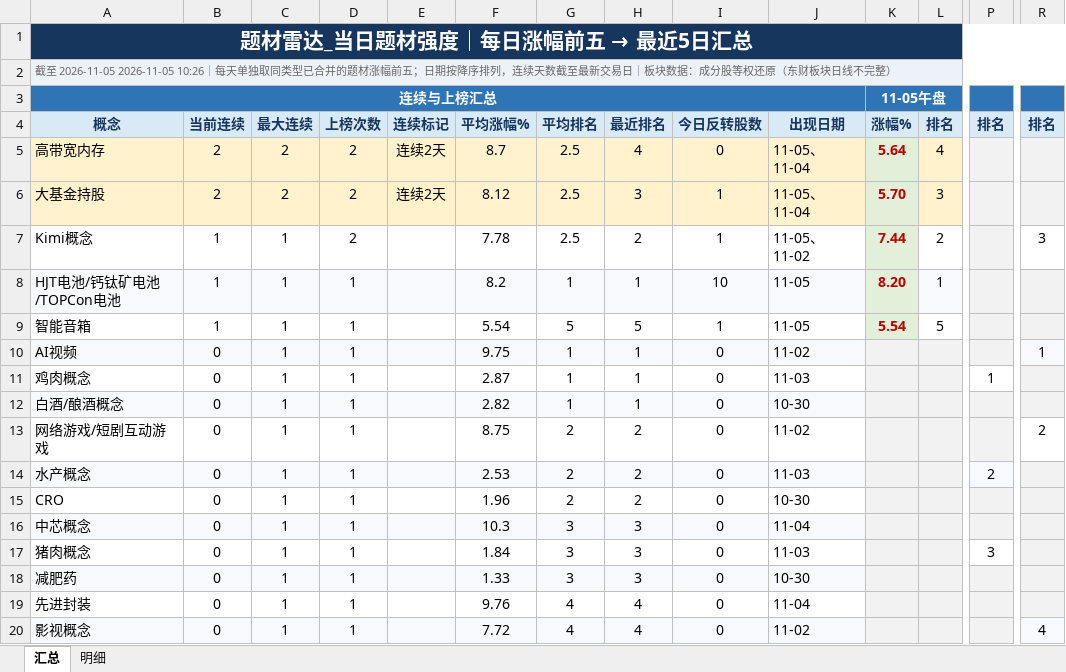
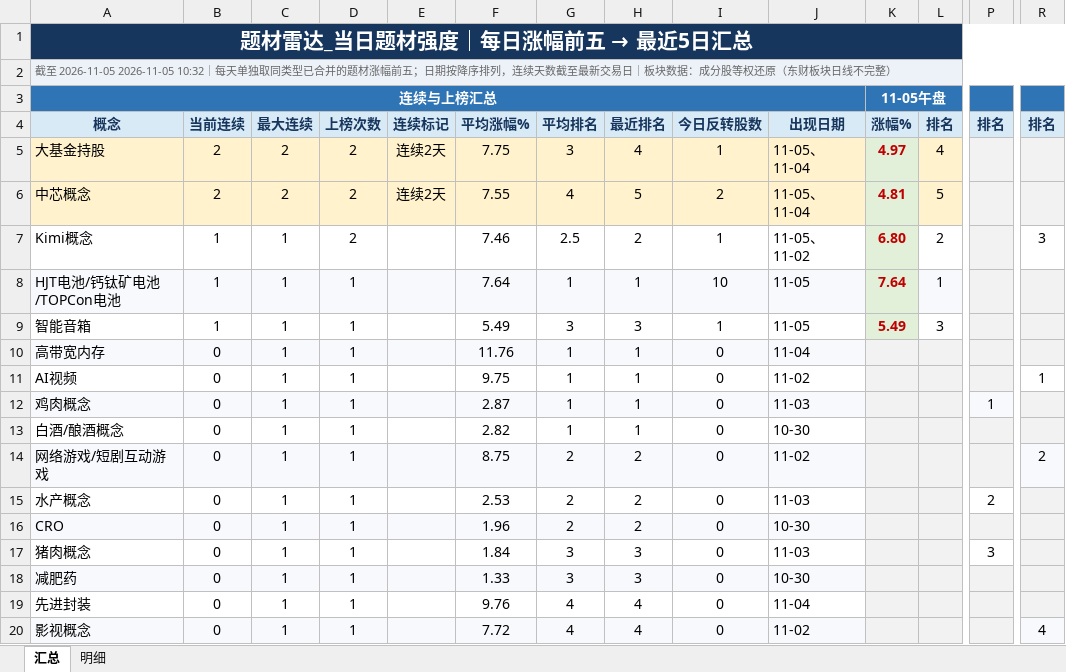
Before and after one commit to nancybhc/a-share-blast-lab, an Excel workbook: data/theme_strength_latest.xlsx, sheet 汇总, drawn as a sheet; only a part is shown, gaps mark what is left out; values as stored, in another font and other column widths than the file's, no borders; removed rows and columns are numbered as before the commit, all else as after; rows hold the shown columns only; the diff covers the shown part only; the diff names each change by its address in the sheet, - before the commit and + after, or states it on an @@ line.

```diff
--- a/data/theme_strength_latest.xlsx (sheet 汇总)
+++ b/data/theme_strength_latest.xlsx (sheet 汇总)
-A2: …至 2026-11-05 2026-11-05 10:26｜每天单…
+A2: …至 2026-11-05 2026-11-05 10:32｜每天单…
-row 5: 高带宽内存 | 2 | 2 | 2 | 连续2天 | 8.7 | 2.5 | 4 | 0 | 11-05、11-04 | 5.64 | 4
-F5: 8.12
+F5: 7.75
-G5: 2.5
+G5: 3
-H5: 3
+H5: 4
-K5: 5.70
+K5: 4.97
-L5: 3
+L5: 4
+row 6: 中芯概念 | 2 | 2 | 2 | 连续2天 | 7.55 | 4 | 5 | 2 | 11-05、11-04 | 4.81 | 5
-F7: 7.78
+F7: 7.46
-K7: 7.44
+K7: 6.80
-F8: 8.2
+F8: 7.64
-K8: 8.20
+K8: 7.64
-F9: 5.54
+F9: 5.49
-G9: 5
+G9: 3
-H9: 5
+H9: 3
-K9: 5.54
+K9: 5.49
-L9: 5
+L9: 3
+row 10: 高带宽内存 | 0 | 1 | 1 |  | 11.76 | 1 | 1 | 0 | 11-04
-A11:J11 fill: #F7F9FC
+A11:J11 fill: none
-R11 fill: #F7F9FC
+R11 fill: none
-A12:J12 fill: none
+A12:J12 fill: #F7F9FC
-P12 fill: none
+P12 fill: #F7F9FC
-A13:J13 fill: #F7F9FC
+A13:J13 fill: none
-A14:J14 fill: none
+A14:J14 fill: #F7F9FC
-R14 fill: none
+R14 fill: #F7F9FC
-A15:J15 fill: #F7F9FC
+A15:J15 fill: none
-P15 fill: #F7F9FC
+P15 fill: none
-A16:J16 fill: none
+A16:J16 fill: #F7F9FC
-row 16: 中芯概念 | 0 | 1 | 1 |  | 10.3 | 3 | 3 | 0 | 11-04
```
Also changed, not shown: cell formats elsewhere in this sheet, sheet 明细, 8 other files.
